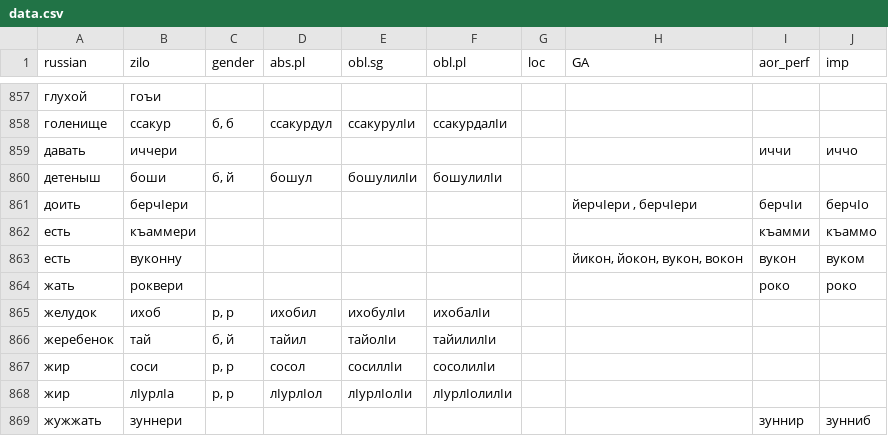
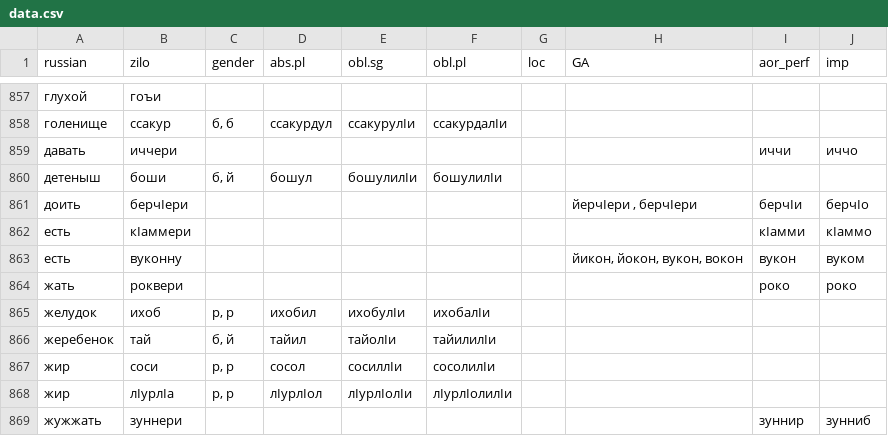
Before and after one commit to LingConLab/zilo_dictionary, a CSV file: data/data.csv, drawn as a sheet; only a part is shown, gaps mark what is left out.

```diff
--- a/data/data.csv
+++ b/data/data.csv
@@ -861,3 +861,3 @@ russian,zilo,gender,abs.pl,obl.sg,obl.pl,loc,GA,aor_perf,imp
 доить,берчӏери,,,,,,"йерчӏери , берчӏери",берчӏи,берчӏо
-есть,къаммери,,,,,,,къамми,къаммо
+есть,кӏаммери,,,,,,,кӏамми,кӏаммо
 есть,вуконну,,,,,,"йикон, йокон, вукон, вокон",вукон,вуком
```
Also changed, not shown: 2 other files.
